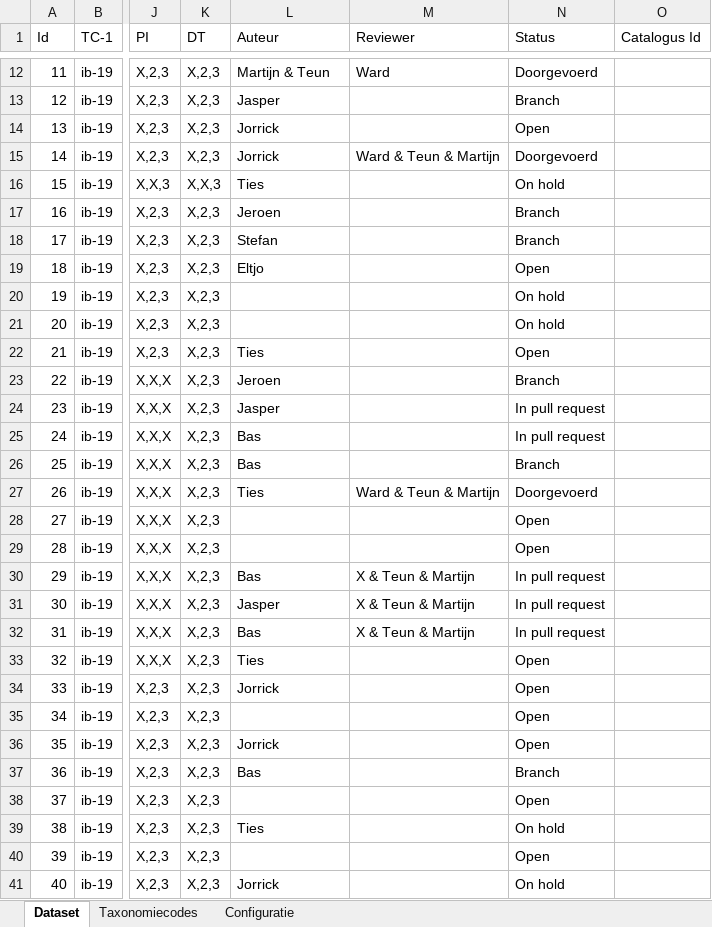
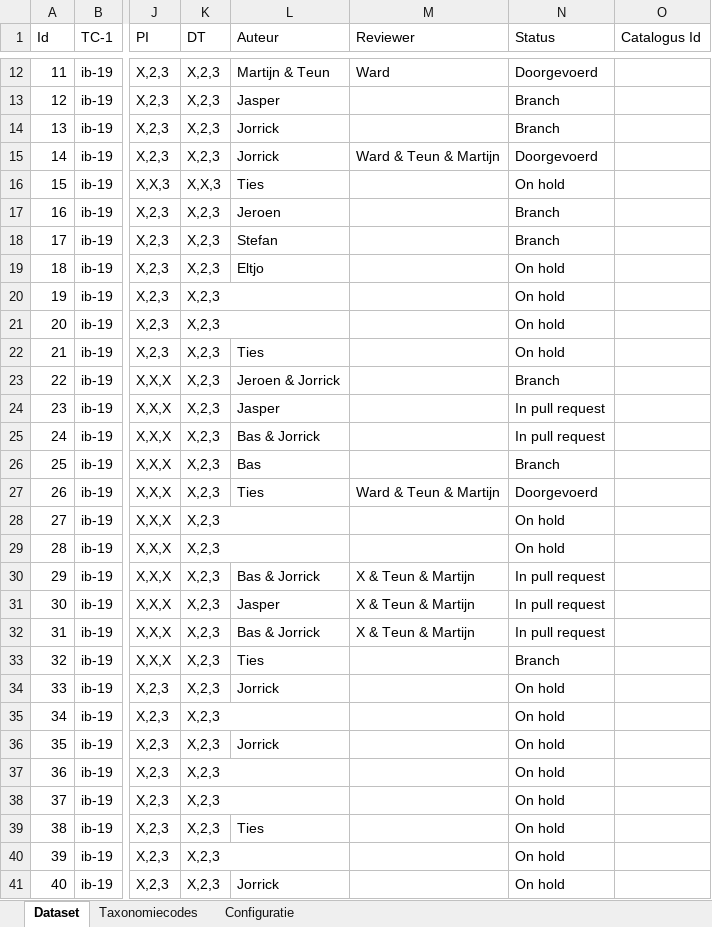
Before and after one commit to TeunvdKleij/Leerlijn-Content-SE, an Excel workbook: .github/datasets/dataset.xlsx, sheet Dataset, drawn as a sheet; only a part is shown, gaps mark what is left out; values as stored, in another font and other column widths than the file's, no cell formats; conditional formats and table styles not drawn; the diff covers the shown part only; the diff names each change by its address in the sheet, - before the commit and + after, or states it on an @@ line.

```diff
--- a/.github/datasets/dataset.xlsx (sheet Dataset)
+++ b/.github/datasets/dataset.xlsx (sheet Dataset)
-N14 (Status): Open
+N14 (Status): Branch
-N19 (Status): Open
+N19 (Status): On hold
+K20:L20 merged
+K21:L21 merged
-N22 (Status): Open
+N22 (Status): On hold
-L23 (Auteur): Jeroen
+L23 (Auteur): Jeroen & Jorrick
-L25 (Auteur): Bas
+L25 (Auteur): Bas & Jorrick
+K28:L28 merged
-N28:N29 (Status): Open
+N28:N29 (Status): On hold
+K29:L29 merged
-L30 (Auteur): Bas
+L30 (Auteur): Bas & Jorrick
-L32 (Auteur): Bas
+L32 (Auteur): Bas & Jorrick
-N33 (Status): Open
+N33 (Status): Branch
-N34:N36 (Status): Open
+N34:N36 (Status): On hold
+K35:L35 merged
+K37:L37 merged
-L37 (Auteur): Bas
+L37 (Auteur): (empty)
-N37 (Status): Branch
+N37 (Status): On hold
+K38:L38 merged
-N38 (Status): Open
+N38 (Status): On hold
+K40:L40 merged
-N40 (Status): Open
+N40 (Status): On hold
```
Also changed, not shown: 6 edited cells and merged cells elsewhere in this sheet, cell formats, formulas that keep their value, 42 other files.
